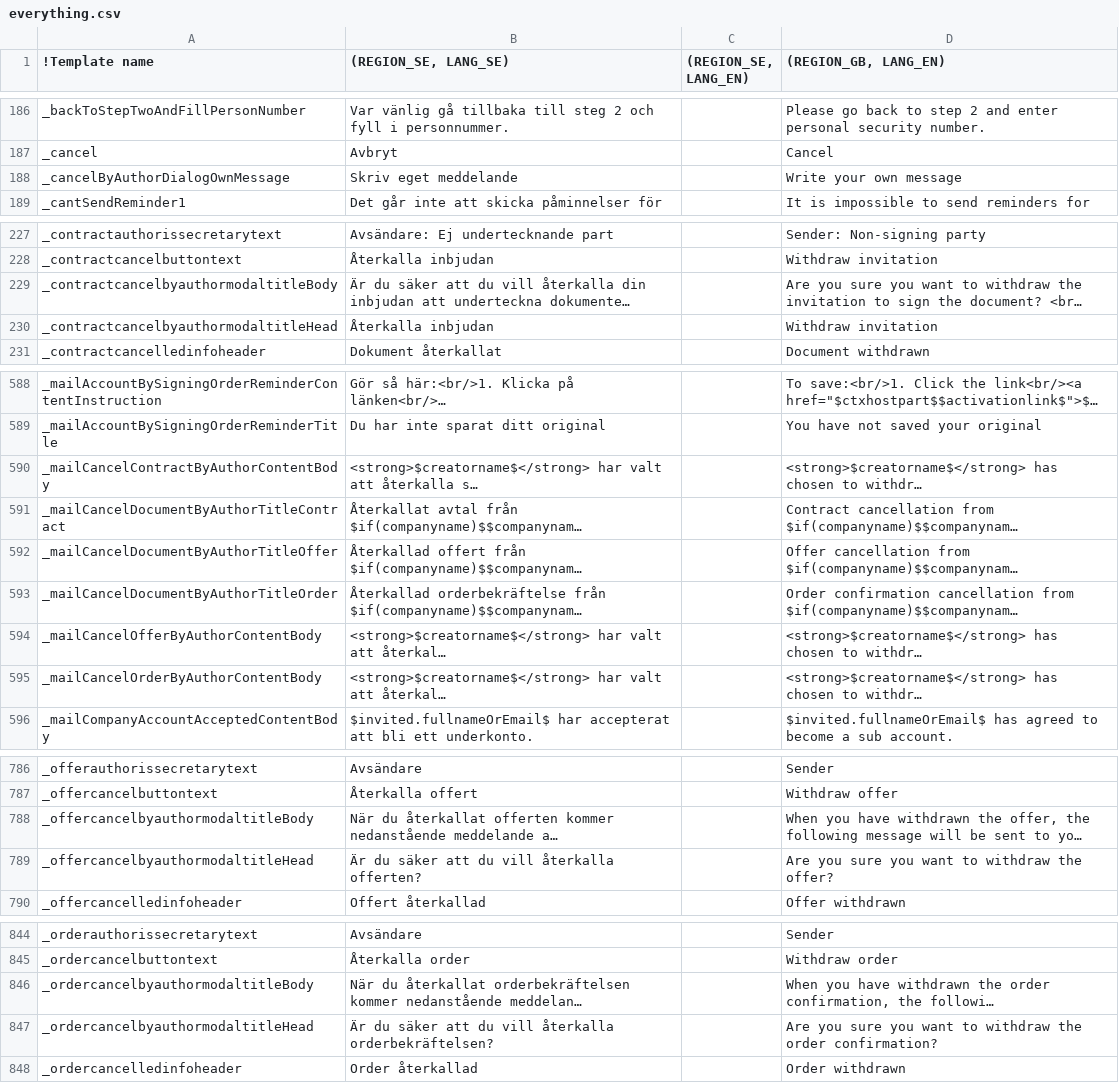
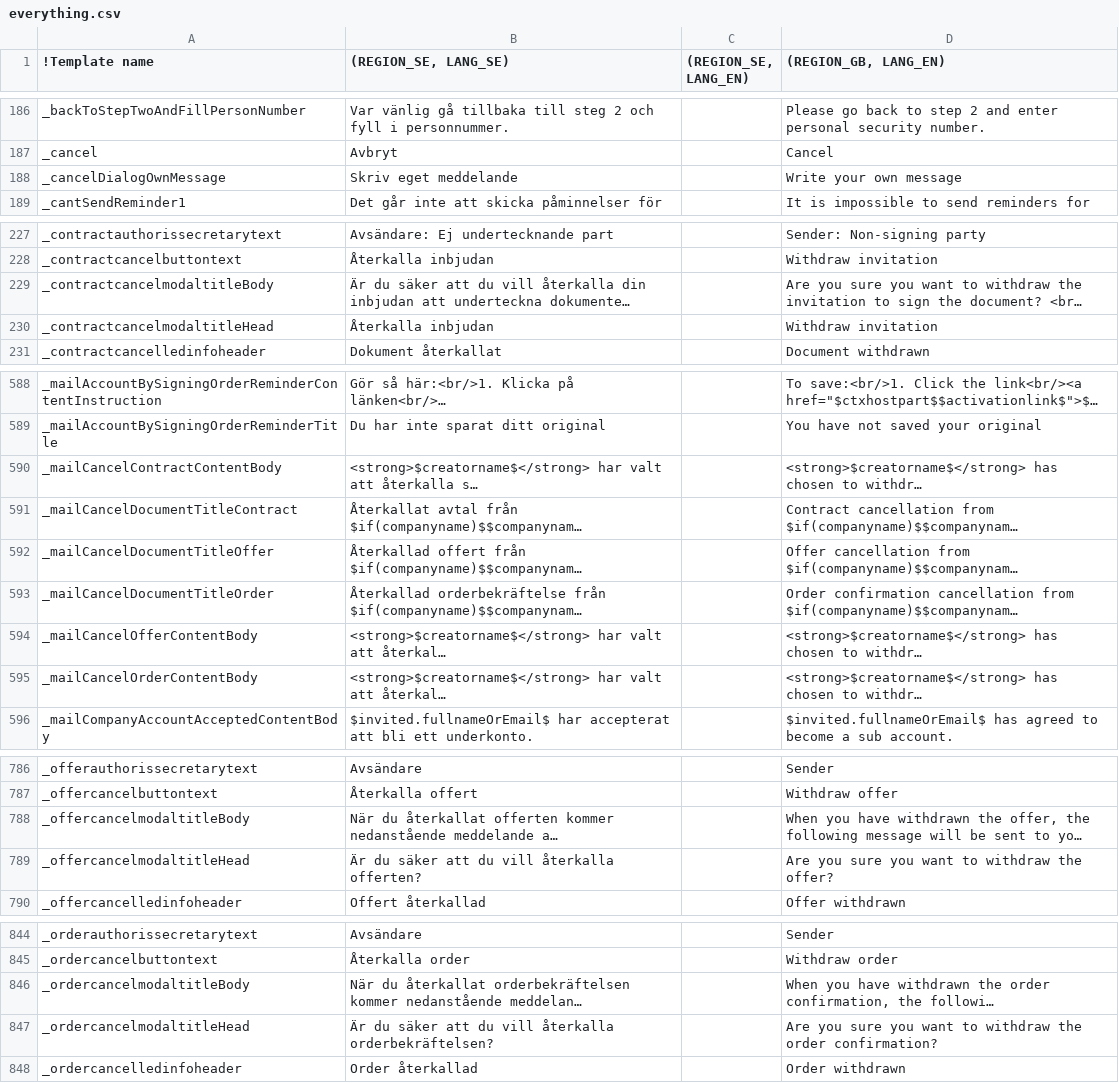
Before and after one commit to scrive/scrive-apidocs, a CSV file: texts/everything.csv, drawn as a sheet; only a part is shown, gaps mark what is left out; long unchanged cells end in …; the diff names each change by its address in the sheet, - before the commit and + after, or states it on an @@ line.

Commit message:
rename so stuff refering to cancelbyauthor refers to just cancel

```diff
--- a/texts/everything.csv
+++ b/texts/everything.csv
-A188 (!Template name): _cancelByAuthorDialogOwnMessage
+A188 (!Template name): _cancelDialogOwnMessage
-A229 (!Template name): _contractcancelbyauthormodaltitleBody
+A229 (!Template name): _contractcancelmodaltitleBody
-A230 (!Template name): _contractcancelbyauthormodaltitleHead
+A230 (!Template name): _contractcancelmodaltitleHead
-A590 (!Template name): _mailCancelContractByAuthorContentBody
+A590 (!Template name): _mailCancelContractContentBody
-A591 (!Template name): _mailCancelDocumentByAuthorTitleContract
+A591 (!Template name): _mailCancelDocumentTitleContract
-A592 (!Template name): _mailCancelDocumentByAuthorTitleOffer
+A592 (!Template name): _mailCancelDocumentTitleOffer
-A593 (!Template name): _mailCancelDocumentByAuthorTitleOrder
+A593 (!Template name): _mailCancelDocumentTitleOrder
-A594 (!Template name): _mailCancelOfferByAuthorContentBody
+A594 (!Template name): _mailCancelOfferContentBody
-A595 (!Template name): _mailCancelOrderByAuthorContentBody
+A595 (!Template name): _mailCancelOrderContentBody
-A788 (!Template name): _offercancelbyauthormodaltitleBody
+A788 (!Template name): _offercancelmodaltitleBody
-A789 (!Template name): _offercancelbyauthormodaltitleHead
+A789 (!Template name): _offercancelmodaltitleHead
-A846 (!Template name): _ordercancelbyauthormodaltitleBody
+A846 (!Template name): _ordercancelmodaltitleBody
-A847 (!Template name): _ordercancelbyauthormodaltitleHead
+A847 (!Template name): _ordercancelmodaltitleHead
```
Also changed, not shown: 9 other files.
